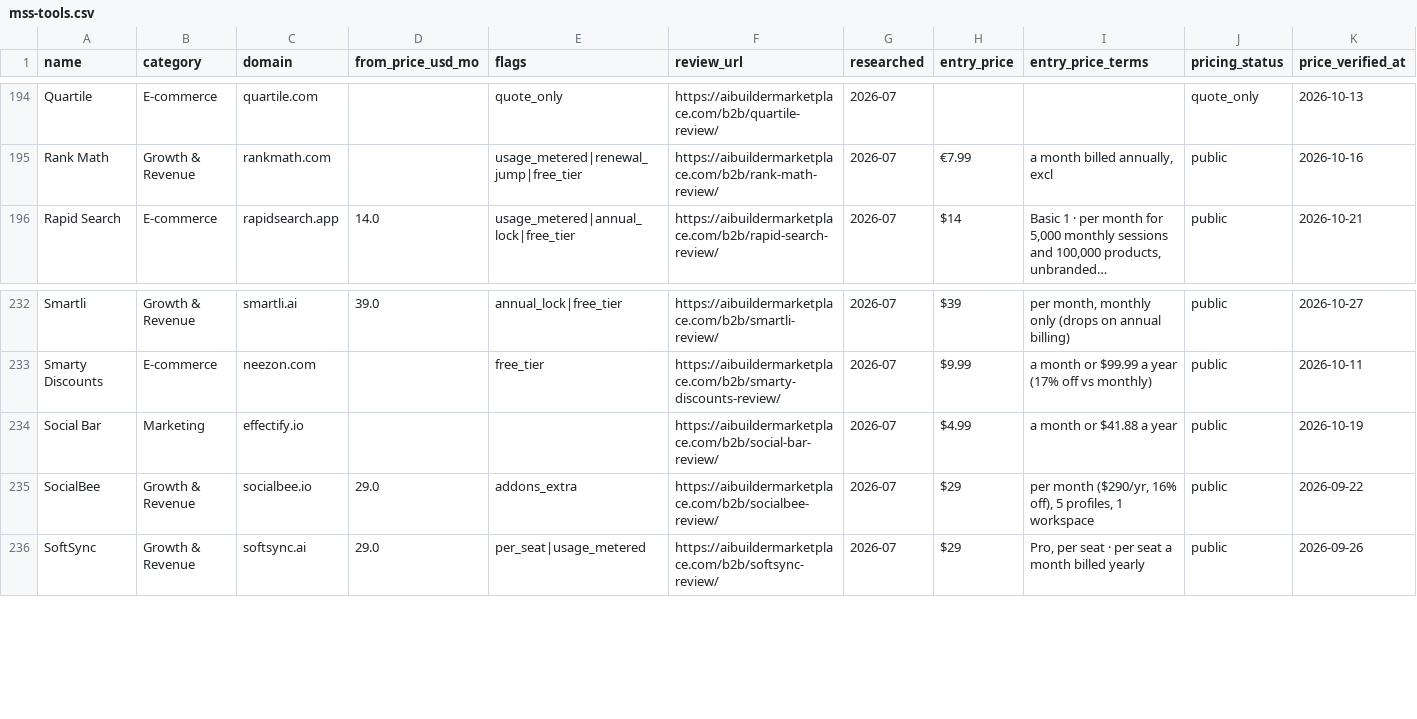
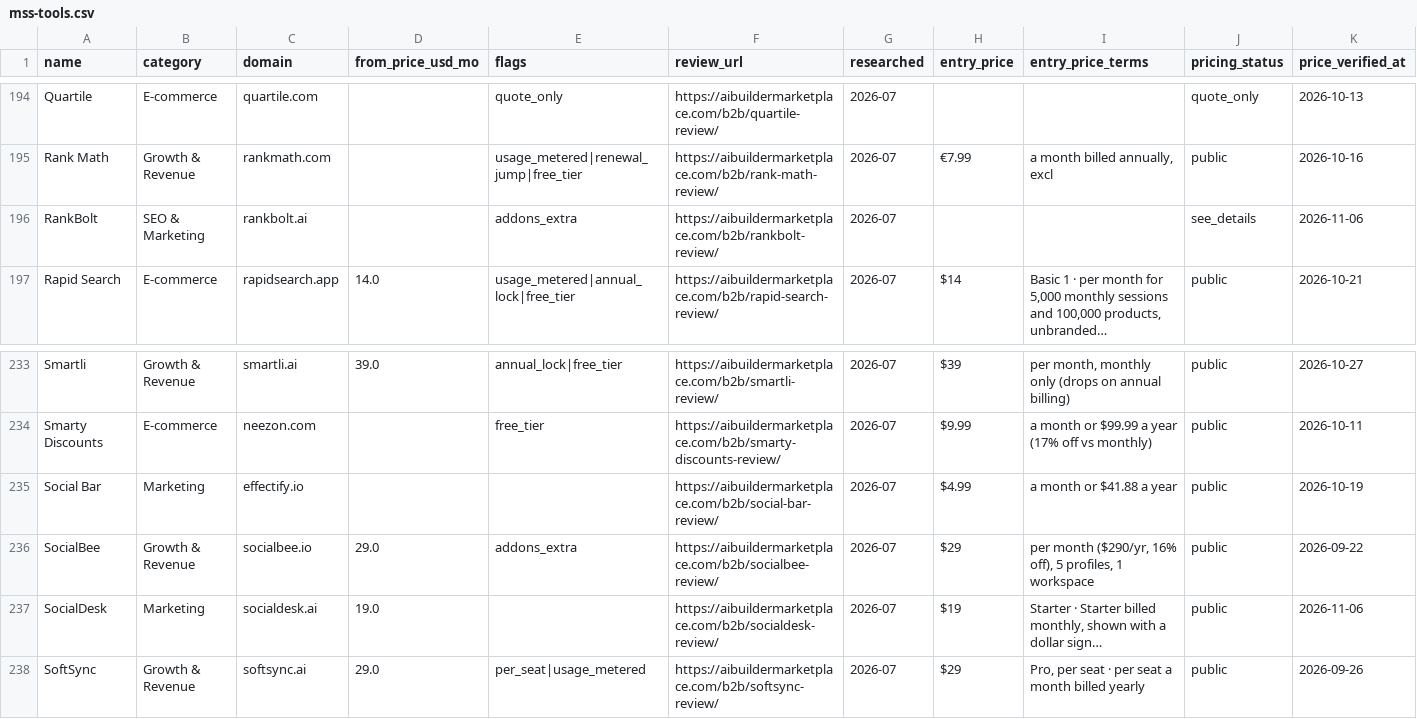
Before and after one commit to NewBegin-gif/marketingandsalessoftware, a CSV file: data/mss-tools.csv, drawn as a sheet; only a part is shown, gaps mark what is left out.

```diff
--- a/data/mss-tools.csv
+++ b/data/mss-tools.csv
@@ -195,2 +195,3 @@ Quartile,E-commerce,quartile.com,,quote_only,https://aibuildermarketplace.com/b2
 Rank Math,Growth & Revenue,rankmath.com,,usage_metered|renewal_jump|free_tier,https://aibuildermarketplace.com/b2b/rank-math-review/,2026-07,€7.99,"a month billed annually, excl",public,2026-10-16
+RankBolt,SEO & Marketing,rankbolt.ai,,addons_extra,https://aibuildermarketplace.com/b2b/rankbolt-review/,2026-07,,,see_details,2026-11-06
 Rapid Search,E-commerce,rapidsearch.app,14.0,usage_metered|annual_lock|free_tier,https://aibuildermarketplace.com/b2b/rapid-search-review/,2026-07,$14,"Basic 1 · per month for 5,000 monthly sessions and 100,000 products, unbranded…",public,2026-10-21
@@ -235,2 +236,3 @@ Social Bar,Marketing,effectify.io,,,https://aibuildermarketplace.com/b2b/social-
 SocialBee,Growth & Revenue,socialbee.io,29.0,addons_extra,https://aibuildermarketplace.com/b2b/socialbee-review/,2026-07,$29,"per month ($290/yr, 16% off), 5 profiles, 1 workspace",public,2026-09-22
+SocialDesk,Marketing,socialdesk.ai,19.0,,https://aibuildermarketplace.com/b2b/socialdesk-review/,2026-07,$19,"Starter · Starter billed monthly, shown with a dollar sign…",public,2026-11-06
 SoftSync,Growth & Revenue,softsync.ai,29.0,per_seat|usage_metered,https://aibuildermarketplace.com/b2b/softsync-review/,2026-07,$29,"Pro, per seat · per seat a month billed yearly",public,2026-09-26
```
Also changed, not shown: data/mss-flags.csv, 4 other files.
